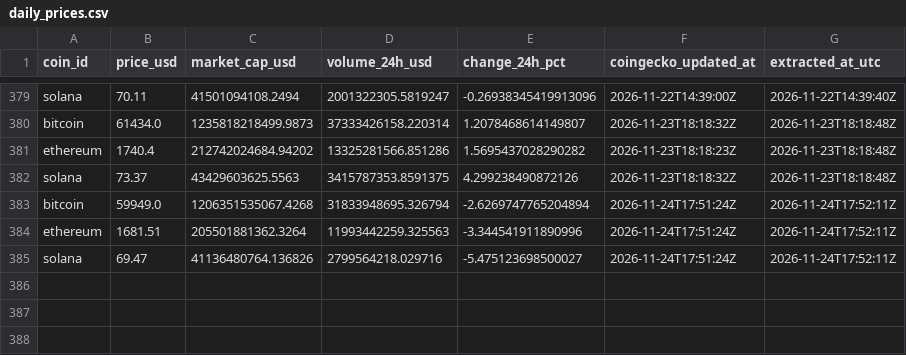
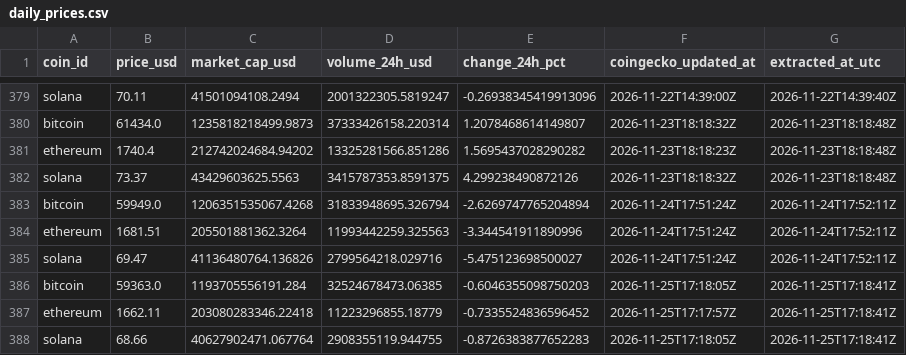
Before and after one commit to g-romasanta/crypto-pipeline, a CSV file: data/daily_prices.csv, drawn as a sheet; only a part is shown, gaps mark what is left out; the diff names each change by its address in the sheet, - before the commit and + after, or states it on an @@ line.

```diff
--- a/data/daily_prices.csv
+++ b/data/daily_prices.csv
+row 386: bitcoin | 59363.0 | 1193705556191.284 | 32524678473.06385 | -0.6046355098750203 | 2026-11-25T17:18:05Z | 2026-11-25T17:18:41Z
+row 387: ethereum | 1662.11 | 203080283346.22418 | 11223296855.18779 | -0.7335524836596452 | 2026-11-25T17:17:57Z | 2026-11-25T17:18:41Z
+row 388: solana | 68.66 | 40627902471.067764 | 2908355119.944755 | -0.8726383877652283 | 2026-11-25T17:18:05Z | 2026-11-25T17:18:41Z
```
Also changed, not shown: reports/price_trends.csv, 1 other file.
